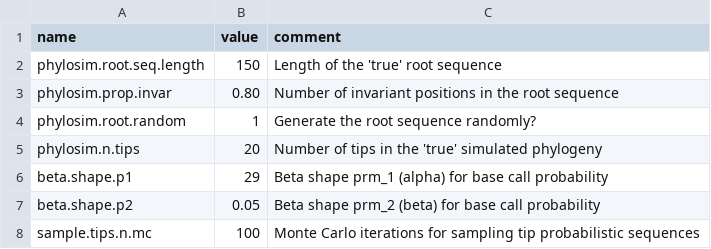
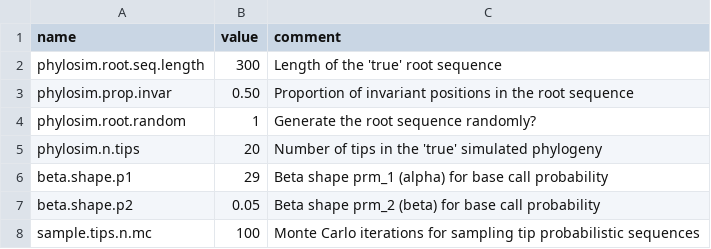
Before and after one commit to PoonLab/sup, a CSV file: src/prm.csv, drawn as a sheet.

Commit message:
Update prm.csv

```diff
--- a/src/prm.csv
+++ b/src/prm.csv
@@ -1,4 +1,4 @@
 name, value, comment
-phylosim.root.seq.length, 150, Length of the 'true' root sequence
-phylosim.prop.invar, 0.80, Number of invariant positions in the root sequence
+phylosim.root.seq.length, 300, Length of the 'true' root sequence
+phylosim.prop.invar, 0.50, Proportion of invariant positions in the root sequence
 phylosim.root.random, 1, Generate the root sequence randomly?
```
